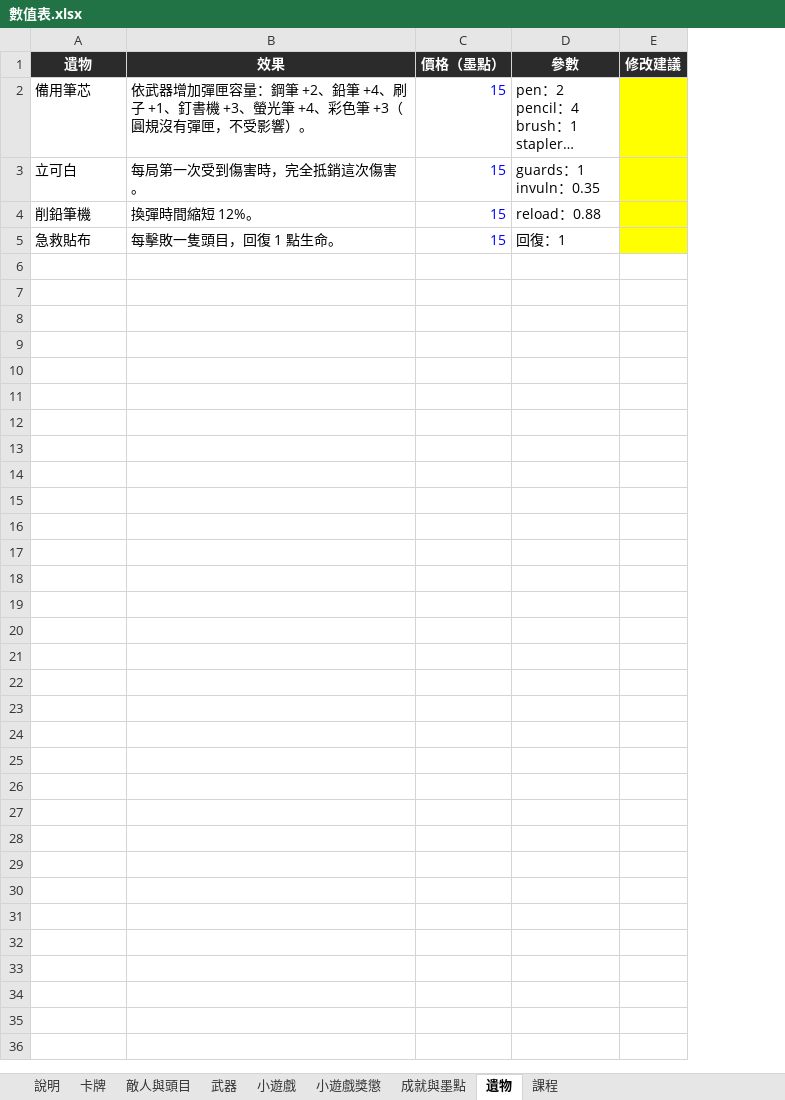
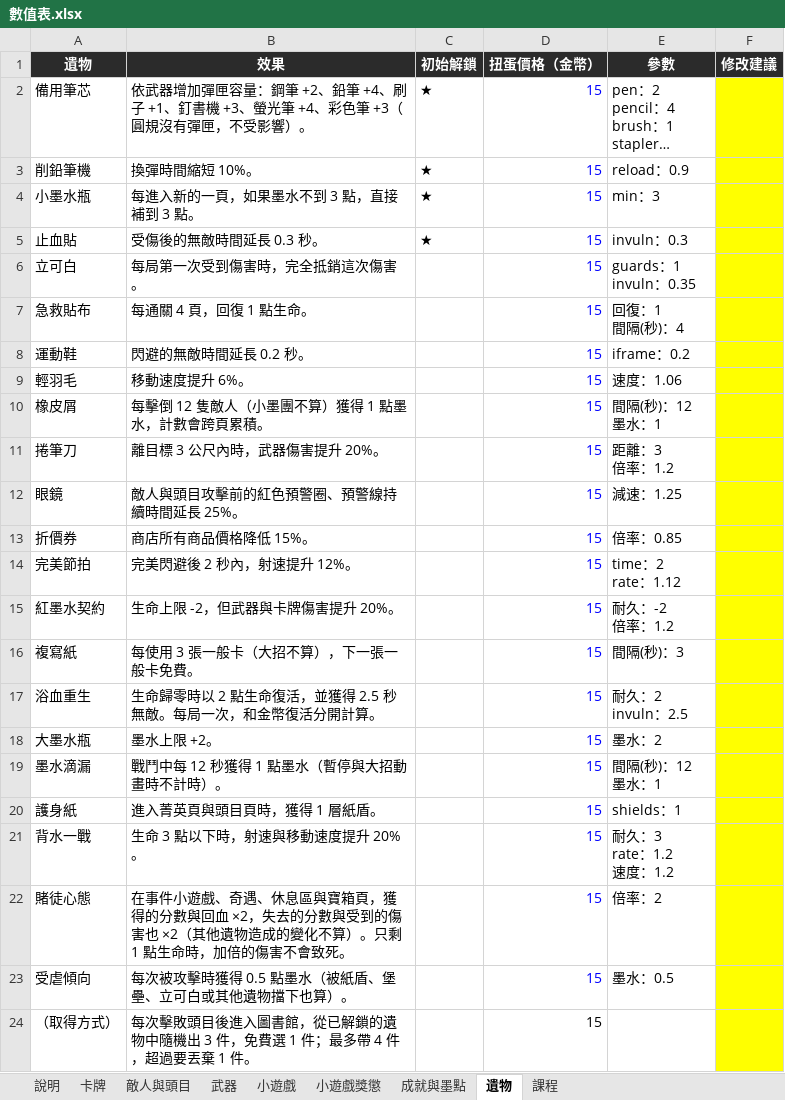
Before and after one commit to archie-30/FALLINK, an Excel workbook: 數值表.xlsx, sheet 遺物, drawn as a sheet; long unchanged cells end in …; values as stored, in another font and other column widths than the file's, no borders; removed rows and columns are numbered as before the commit, all else as after; ↵ is a line break in a cell; the diff names each change by its address in the sheet, - before the commit and + after, or states it on an @@ line.

```diff
--- a/數值表.xlsx (sheet 遺物)
+++ b/數值表.xlsx (sheet 遺物)
-column C (價格（墨點）), rows 2-3: 15 | 15; row 5: 15
+column C (初始解鎖), row 2: ★
+column D (扭蛋價格（金幣）), row 2: 15; rows 6-7: 15 | 15
+row 3: 削鉛筆機 | 換彈時間縮短 10%。 | ★ | 15 | reload：0.9
+row 4: 小墨水瓶 | 每進入新的一頁，如果墨水不到 3 點，直接補到 3 點。 | ★ | 15 | min：3
+row 5: 止血貼 | 受傷後的無敵時間延長 0.3 秒。 | ★ | 15 | invuln：0.3
-row 4: 削鉛筆機 | 換彈時間縮短 12%。 | 15 | reload：0.88
-B7 (效果): 每擊敗一隻頭目，回復 1 點生命。
+B7 (效果): 每通關 4 頁，回復 1 點生命。
-E7 (參數): 回復：1
+E7 (參數): 回復：1 ↵ 間隔(秒)：4
+row 8: 運動鞋 | 閃避的無敵時間延長 0.2 秒。 |  | 15 | iframe：0.2
+row 9: 輕羽毛 | 移動速度提升 6%。 |  | 15 | 速度：1.06
+row 10: 橡皮屑 | 每擊倒 12 隻敵人（小墨團不算）獲得 1 點墨水，計數會跨頁累積。 |  | 15 | 間隔(秒)：12 ↵ 墨水：1
+row 11: 捲筆刀 | 離目標 3 公尺內時，武器傷害提升 20%。 |  | 15 | 距離：3 ↵ 倍率：1.2
+row 12: 眼鏡 | 敵人與頭目攻擊前的紅色預警圈、預警線持續時間延長 25%。 |  | 15 | 減速：1.25
+row 13: 折價券 | 商店所有商品價格降低 15%。 |  | 15 | 倍率：0.85
+row 14: 完美節拍 | 完美閃避後 2 秒內，射速提升 12%。 |  | 15 | time：2 ↵ rate：1.12
+row 15: 紅墨水契約 | 生命上限 -2，但武器與卡牌傷害提升 20%。 |  | 15 | 耐久：-2 ↵ 倍率：1.2
+row 16: 複寫紙 | 每使用 3 張一般卡（大招不算），下一張一般卡免費。 |  | 15 | 間隔(秒)：3
+row 17: 浴血重生 | 生命歸零時以 2 點生命復活，並獲得 2.5 秒無敵。每局一次，和金幣復活分開計算。 |  | 15 | 耐久：2 ↵ invuln：2.5
+row 18: 大墨水瓶 | 墨水上限 +2。 |  | 15 | 墨水：2
+row 19: 墨水滴漏 | 戰鬥中每 12 秒獲得 1 點墨水（暫停與大招動畫時不計時）。 |  | 15 | 間隔(秒)：12 ↵ 墨水：1
+row 20: 護身紙 | 進入菁英頁與頭目頁時，獲得 1 層紙盾。 |  | 15 | shields：1
+row 21: 背水一戰 | 生命 3 點以下時，射速與移動速度提升 20%。 |  | 15 | 耐久：3 ↵ rate：1.2 ↵ 速度：1.2
+row 22: 賭徒心態 | 在事件小遊戲、奇遇、休息區與寶箱頁，獲得的分數與回血 ×2，失去的分數與受到的傷害也 ×2（其他遺物造成的變化不算）。只剩 1 點生命時，加倍的傷害不會致死。 |  | 15 | 倍率：2
+row 23: 受虐傾向 | 每次被攻擊時獲得 0.5 點墨水（被紙盾、堡壘、立可白或其他遺物擋下也算）。 |  | 15 | 墨水：0.5
+row 24: （取得方式） | 每次擊敗頭目後進入圖書館，從已解鎖的遺物中隨機出 3 件，免費選 1 件；最多帶 4 件，超過要丟棄 1 件。 |  | 15
```
Also changed, not shown: sheet 成就與墨點, 27 other files.
